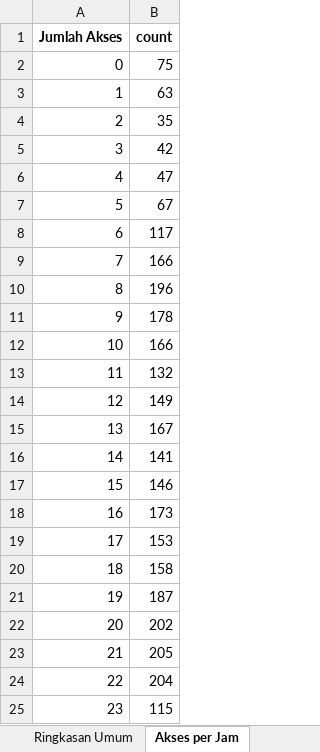
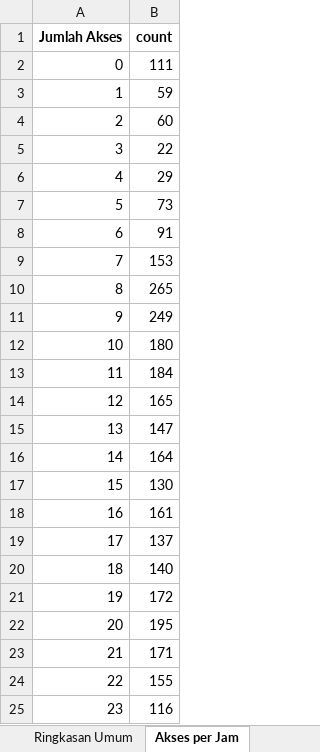
Before and after one commit to TheCabinDev/handlelock_audit, an Excel workbook: laporan_ringkasan_akses.xlsx, sheet Akses per Jam, drawn as a sheet; values as stored, in another font and other column widths than the file's, no borders; the diff names each change by its address in the sheet, - before the commit and + after, or states it on an @@ line.

```diff
--- a/laporan_ringkasan_akses.xlsx (sheet Akses per Jam)
+++ b/laporan_ringkasan_akses.xlsx (sheet Akses per Jam)
-B2 (count): 75
+B2 (count): 111
-B3 (count): 63
+B3 (count): 59
-B4 (count): 35
+B4 (count): 60
-B5 (count): 42
+B5 (count): 22
-B6 (count): 47
+B6 (count): 29
-B7 (count): 67
+B7 (count): 73
-B8 (count): 117
+B8 (count): 91
-B9 (count): 166
+B9 (count): 153
-B10 (count): 196
+B10 (count): 265
-B11 (count): 178
+B11 (count): 249
-B12 (count): 166
+B12 (count): 180
-B13 (count): 132
+B13 (count): 184
-B14 (count): 149
+B14 (count): 165
-B15 (count): 167
+B15 (count): 147
-B16 (count): 141
+B16 (count): 164
-B17 (count): 146
+B17 (count): 130
-B18 (count): 173
+B18 (count): 161
-B19 (count): 153
+B19 (count): 137
-B20 (count): 158
+B20 (count): 140
-B21 (count): 187
+B21 (count): 172
-B22 (count): 202
+B22 (count): 195
-B23 (count): 205
+B23 (count): 171
-B24 (count): 204
+B24 (count): 155
-B25 (count): 115
+B25 (count): 116
```
Also changed, not shown: sheet Log Dini Hari, sheet Penggunaan Kartu, sheet Top 10 Holder, sheet Ringkasan Umum, other sheet tabs, akses_cleaned.xlsx, akses_cleaned_per_file.xlsx.
